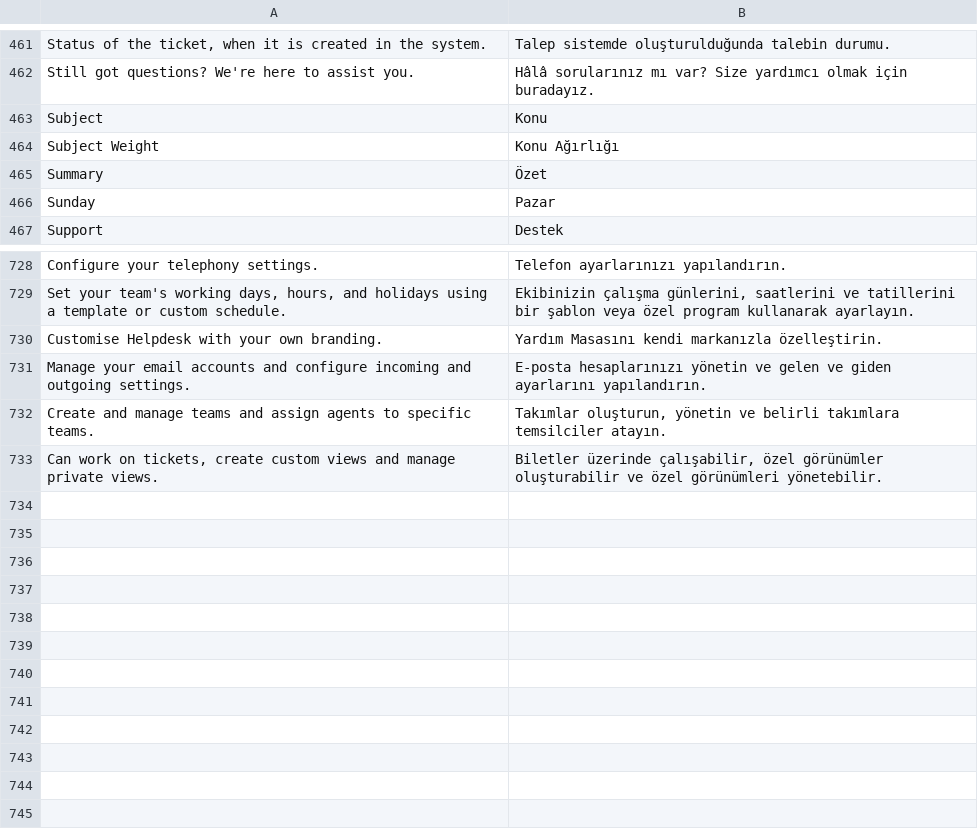
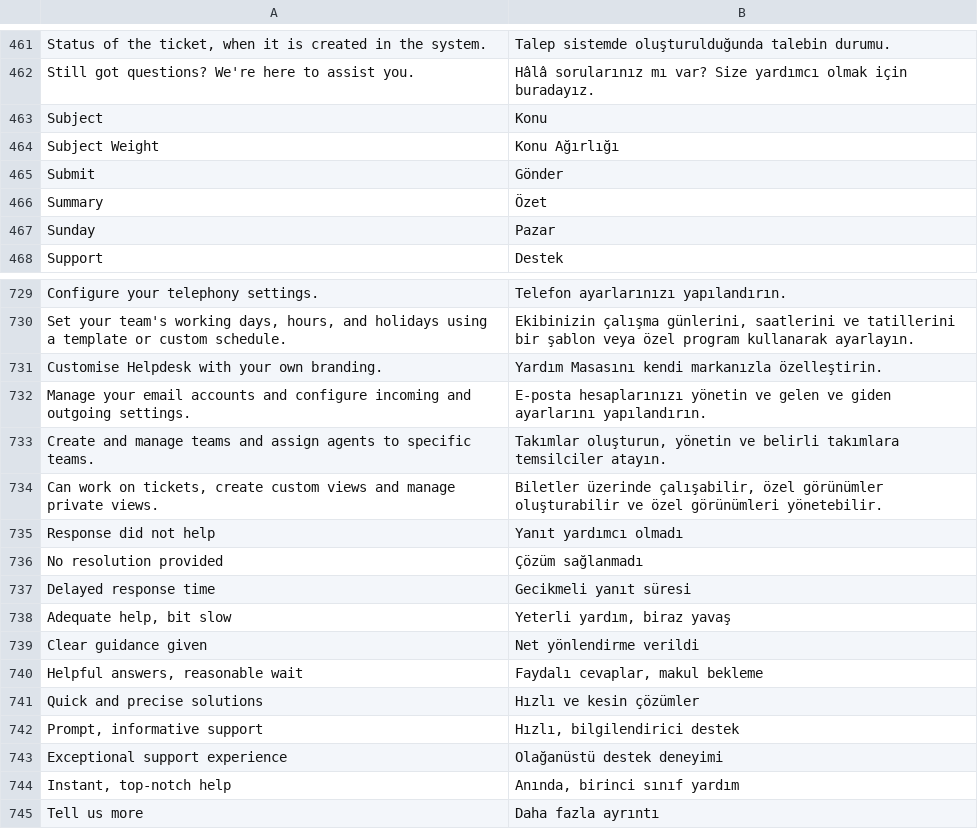
Before and after one commit to cborova06/helpdesk, a CSV file: helpdesk/translations/tr.csv, drawn as a sheet; only a part is shown, gaps mark what is left out; the diff names each change by its address in the sheet, - before the commit and + after, or states it on an @@ line.

```diff
--- a/helpdesk/translations/tr.csv
+++ b/helpdesk/translations/tr.csv
+row 465: Submit | Gönder
+row 735: Response did not help | Yanıt yardımcı olmadı
+row 736: No resolution provided | Çözüm sağlanmadı
+row 737: Delayed response time | Gecikmeli yanıt süresi
+row 738: Adequate help, bit slow | Yeterli yardım, biraz yavaş
+row 739: Clear guidance given | Net yönlendirme verildi
+row 740: Helpful answers, reasonable wait | Faydalı cevaplar, makul bekleme
+row 741: Quick and precise solutions | Hızlı ve kesin çözümler
+row 742: Prompt, informative support | Hızlı, bilgilendirici destek
+row 743: Exceptional support experience | Olağanüstü destek deneyimi
+row 744: Instant, top-notch help | Anında, birinci sınıf yardım
+row 745: Tell us more | Daha fazla ayrıntı
```
Also changed, not shown: 27 other files.
